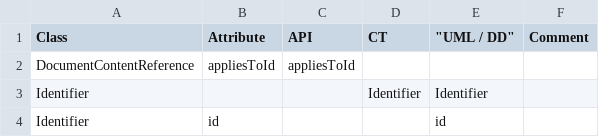
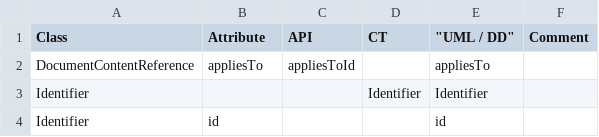
Before and after one commit to cdisc-org/DDF-RA, a CSV file: Deliverables/UML/alignment.csv, drawn as a sheet; only a part is shown.

```diff
--- a/Deliverables/UML/alignment.csv
+++ b/Deliverables/UML/alignment.csv
@@ -1,3 +1,3 @@
 Class,Attribute,API,CT,"""UML / DD""",Comment
-DocumentContentReference,appliesToId,appliesToId,,,
+DocumentContentReference,appliesTo,appliesToId,,appliesTo,
 Identifier,,,Identifier,Identifier,
```
Also changed, not shown: Deliverables/UML/UML_DELTA_3-7-0_3-8-0.csv, 2 other files.
